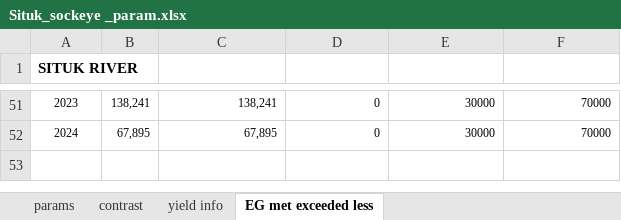
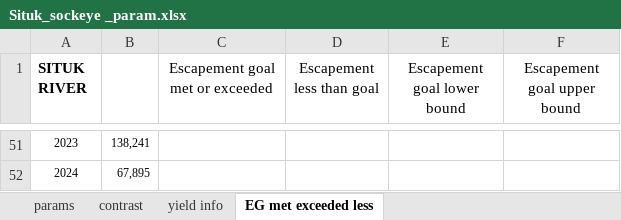
Before and after one commit to commfish/Situk_sockeye, an Excel workbook: output/Situk_sockeye _param.xlsx, sheet EG met exceeded less, drawn as a sheet; only a part is shown, gaps mark what is left out; values as stored, in another font and other column widths than the file's, no borders; charts and pictures not drawn; 1 other sheet too large or unreadable and not compared; the diff covers the shown part only; the diff names each change by its address in the sheet, - before the commit and + after, or states it on an @@ line.

```diff
--- a/output/Situk_sockeye _param.xlsx (sheet EG met exceeded less)
+++ b/output/Situk_sockeye _param.xlsx (sheet EG met exceeded less)
-C1: (empty)
+C1: Escapement goal met or exceeded
-D1: (empty)
+D1: Escapement less than goal
-E1: (empty)
+E1: Escapement goal lower bound
-F1: (empty)
+F1: Escapement goal upper bound
-C51 (Escapement goal met or exceeded): 138,241
+C51 (Escapement goal met or exceeded): (empty)
-D51:D52 (Escapement less than goal): 0
+D51:D52 (Escapement less than goal): (empty)
-E51:E52 (Escapement goal lower bound): 30000
+E51:E52 (Escapement goal lower bound): (empty)
-F51:F52 (Escapement goal upper bound): 70000
+F51:F52 (Escapement goal upper bound): (empty)
-C52 (Escapement goal met or exceeded): 67,895
+C52 (Escapement goal met or exceeded): (empty)
```
Also changed, not shown: 1 added row, 1 removed row, 149 edited cells and cell formats elsewhere in this sheet, formulas that keep their value, charts or pictures, 1 other file.
